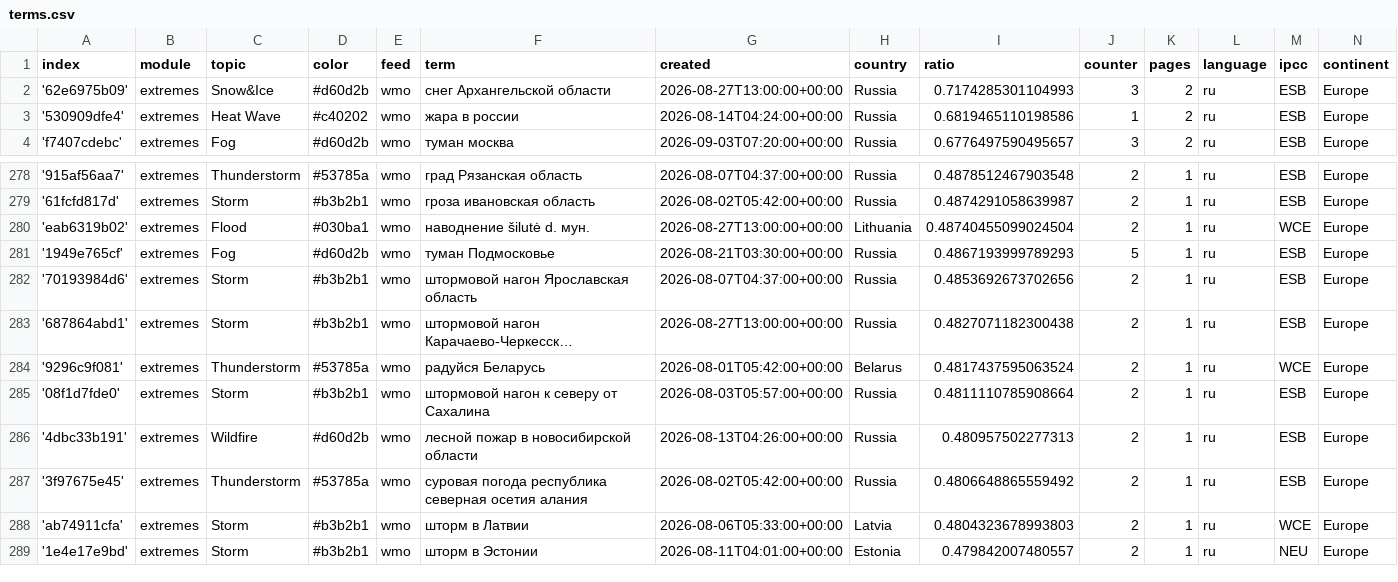
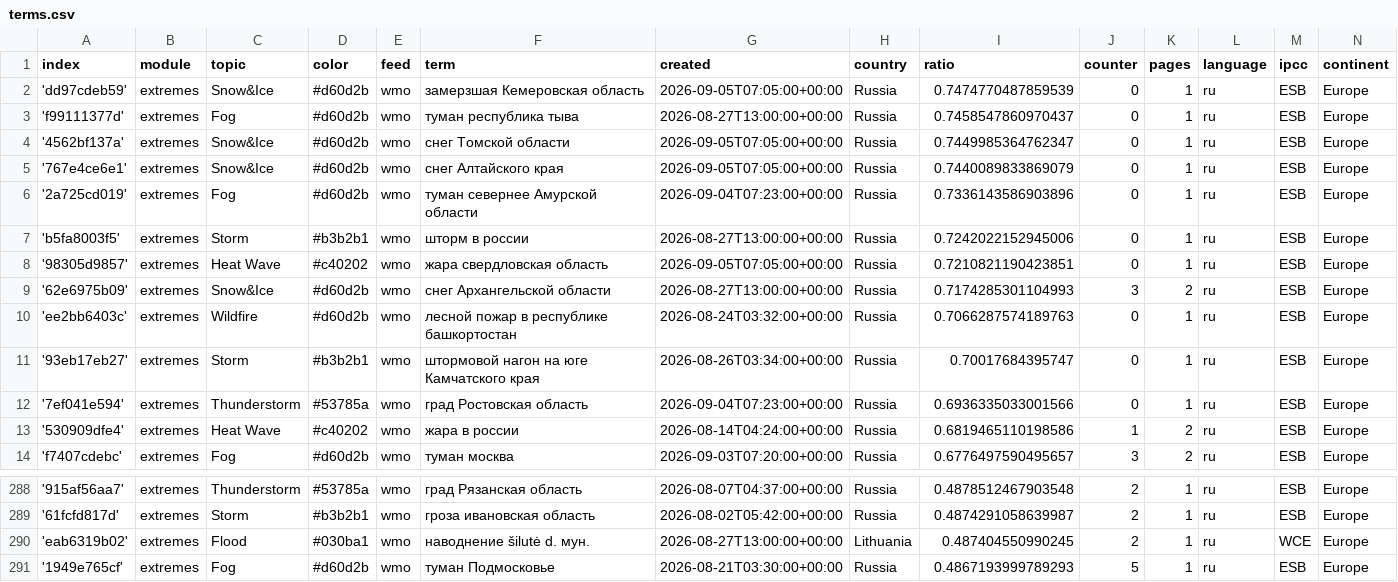
Before and after one commit to Leoniews/russianExtremes, a CSV file: terms.csv, drawn as a sheet; only a part is shown, gaps mark what is left out; the shorter side is filled out with more unchanged rows; long unchanged cells end in ….

Commit message:
Commit from GitHub Actions (import:0.0)

```diff
--- a/terms.csv
+++ b/terms.csv
@@ -1,3 +1,13 @@
 index,module,topic,color,feed,term,created,country,ratio,counter,pages,language,ipcc,continent
+'dd97cdeb59',extremes,Snow&Ice,#d60d2b,wmo,замерзшая Кемеровская область,2026-09-05T07:05:00+00:00,Russia,0.7474770487859539,0,1,ru,ESB,Europe
+'f99111377d',extremes,Fog,#d60d2b,wmo,туман республика тыва,2026-08-27T13:00:00+00:00,Russia,0.7458547860970437,0,1,ru,ESB,Europe
+'4562bf137a',extremes,Snow&Ice,#d60d2b,wmo,снег Томской области,2026-09-05T07:05:00+00:00,Russia,0.7449985364762347,0,1,ru,ESB,Europe
+'767e4ce6e1',extremes,Snow&Ice,#d60d2b,wmo,снег Алтайского края,2026-09-05T07:05:00+00:00,Russia,0.7440089833869079,0,1,ru,ESB,Europe
+'2a725cd019',extremes,Fog,#d60d2b,wmo,туман севернее Амурской области,2026-09-04T07:23:00+00:00,Russia,0.7336143586903896,0,1,ru,ESB,Europe
+'b5fa8003f5',extremes,Storm,#b3b2b1,wmo,шторм в россии,2026-08-27T13:00:00+00:00,Russia,0.7242022152945006,0,1,ru,ESB,Europe
+'98305d9857',extremes,Heat Wave,#c40202,wmo,жара свердловская область,2026-09-05T07:05:00+00:00,Russia,0.7210821190423851,0,1,ru,ESB,Europe
 '62e6975b09',extremes,Snow&Ice,#d60d2b,wmo,снег Архангельской области,2026-08-27T13:00:00+00:00,Russia,0.7174285301104993,3,2,ru,ESB,Europe
+'ee2bb6403c',extremes,Wildfire,#d60d2b,wmo,лесной пожар в республике башкортостан,2026-08-24T03:32:00+00:00,Russia,0.7066287574189763,0,1,ru,ESB,Europe
+'93eb17eb27',extremes,Storm,#b3b2b1,wmo,штормовой нагон на юге Камчатского края,2026-08-26T03:34:00+00:00,Russia,0.70017684395747,0,1,ru,ESB,Europe
+'7ef041e594',extremes,Thunderstorm,#53785a,wmo,град Ростовская область,2026-09-04T07:23:00+00:00,Russia,0.6936335033001566,0,1,ru,ESB,Europe
 '530909dfe4',extremes,Heat Wave,#c40202,wmo,жара в россии,2026-08-14T04:24:00+00:00,Russia,0.6819465110198586,1,2,ru,ESB,Europe
@@ -279,3 +289,3 @@ index,module,topic,color,feed,term,created,country,ratio,counter,pages,language,
 '61fcfd817d',extremes,Storm,#b3b2b1,wmo,гроза ивановская область,2026-08-02T05:42:00+00:00,Russia,0.4874291058639987,2,1,ru,ESB,Europe
-'eab6319b02',extremes,Flood,#030ba1,wmo,наводнение šilutė d. мун.,2026-08-27T13:00:00+00:00,Lithuania,0.48740455099024504,2,1,ru,WCE,Europe
+'eab6319b02',extremes,Flood,#030ba1,wmo,наводнение šilutė d. мун.,2026-08-27T13:00:00+00:00,Lithuania,0.487404550990245,2,1,ru,WCE,Europe
 '1949e765cf',extremes,Fog,#d60d2b,wmo,туман Подмосковье,2026-08-21T03:30:00+00:00,Russia,0.4867193999789293,5,1,ru,ESB,Europe
```
